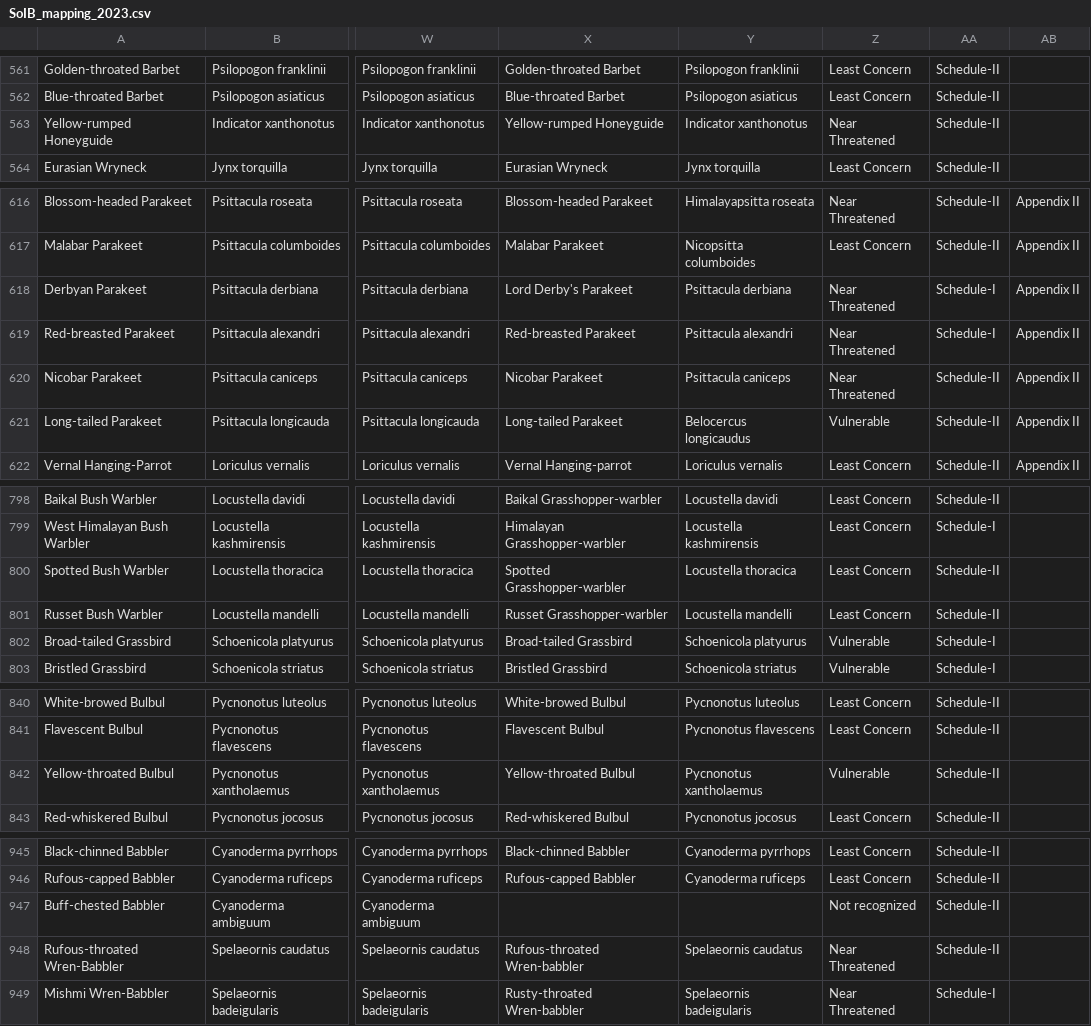
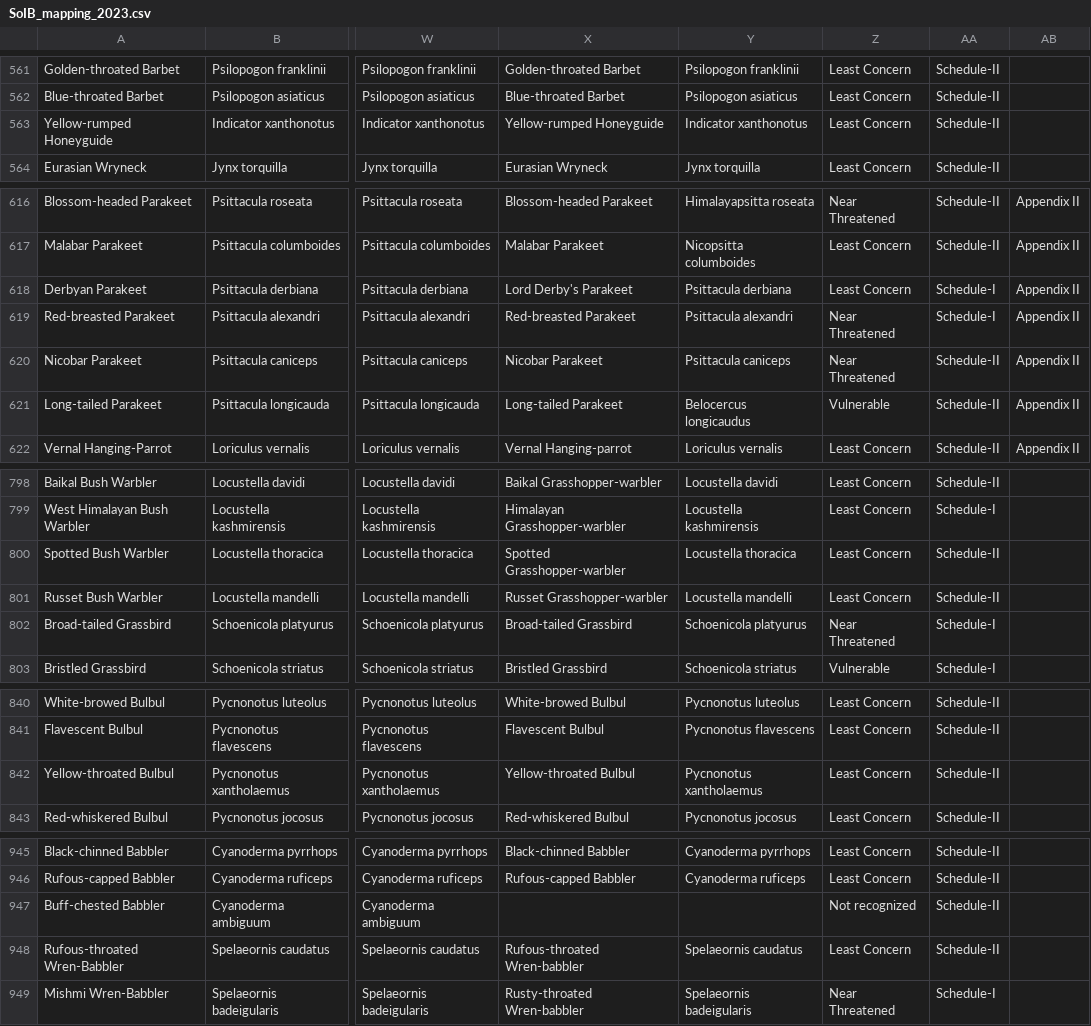
Before and after one commit to stateofindiasbirds/soib_2023, a CSV file: 00_data/SoIB_mapping_2023.csv, drawn as a sheet; only a part is shown, gaps mark what is left out; the diff covers the shown part only; the diff names each change by its address in the sheet, - before the commit and + after, or states it on an @@ line.

```diff
--- a/00_data/SoIB_mapping_2023.csv
+++ b/00_data/SoIB_mapping_2023.csv
-Z563: Near Threatened
+Z563: Least Concern
-Z618: Near Threatened
+Z618: Least Concern
-Z802: Vulnerable
+Z802: Near Threatened
-Z842: Vulnerable
+Z842: Least Concern
-Z948: Near Threatened
+Z948: Least Concern
```
Also changed, not shown: 20 edited cells elsewhere in this file, 00_data/S-24.csv.
